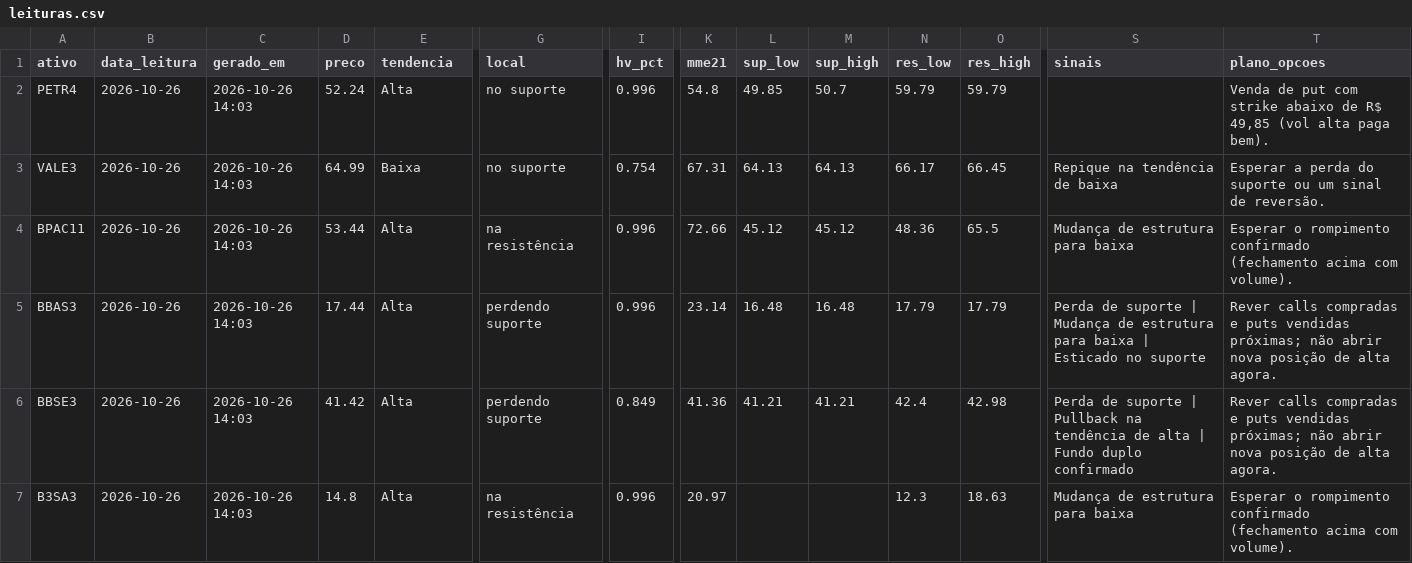
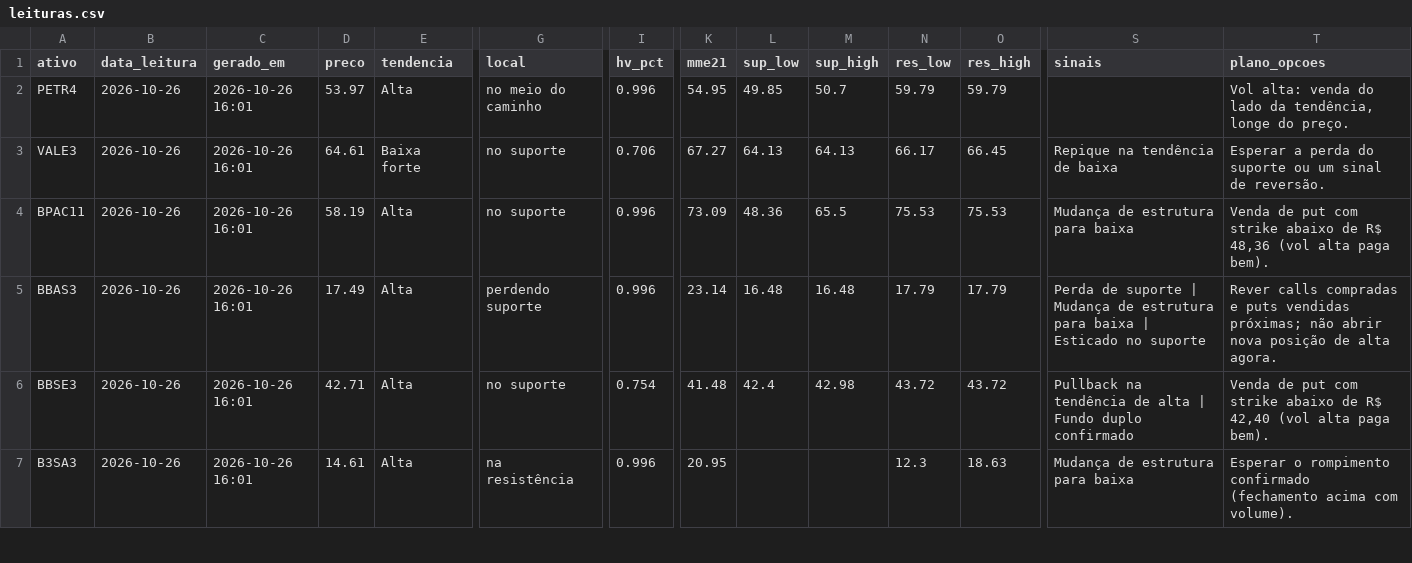
Before and after one commit to DCS1986/PAINEL-ARBITRAGEM, a CSV file: radar_tecnico/radar/leituras.csv, drawn as a sheet; only a part is shown, gaps mark what is left out; the diff covers the shown part only; the diff names each change by its address in the sheet, - before the commit and + after, or states it on an @@ line.

Commit message:
Radar: leituras 2026-10-26

```diff
--- a/radar_tecnico/radar/leituras.csv
+++ b/radar_tecnico/radar/leituras.csv
-C2:C7 (gerado_em): 2026-10-26 14:03
+C2:C7 (gerado_em): 2026-10-26 16:01
-D2 (preco): 52.24
+D2 (preco): 53.97
-G2 (local): no suporte
+G2 (local): no meio do caminho
-K2 (mme21): 54.8
+K2 (mme21): 54.95
-T2 (plano_opcoes): Venda de put com strike abaixo de R$ 49,85 (vol alta paga bem).
+T2 (plano_opcoes): Vol alta: venda do lado da tendência, longe do preço.
-D3 (preco): 64.99
+D3 (preco): 64.61
-E3 (tendencia): Baixa
+E3 (tendencia): Baixa forte
-I3 (hv_pct): 0.754
+I3 (hv_pct): 0.706
-K3 (mme21): 67.31
+K3 (mme21): 67.27
-D4 (preco): 53.44
+D4 (preco): 58.19
-G4 (local): na resistência
+G4 (local): no suporte
-K4 (mme21): 72.66
+K4 (mme21): 73.09
-L4 (sup_low): 45.12
+L4 (sup_low): 48.36
-M4 (sup_high): 45.12
+M4 (sup_high): 65.5
-N4 (res_low): 48.36
+N4 (res_low): 75.53
-O4 (res_high): 65.5
+O4 (res_high): 75.53
-T4 (plano_opcoes): Esperar o rompimento confirmado (fechamento acima com volume).
+T4 (plano_opcoes): Venda de put com strike abaixo de R$ 48,36 (vol alta paga bem).
-D5 (preco): 17.44
+D5 (preco): 17.49
-D6 (preco): 41.42
+D6 (preco): 42.71
-G6 (local): perdendo suporte
+G6 (local): no suporte
-I6 (hv_pct): 0.849
+I6 (hv_pct): 0.754
-K6 (mme21): 41.36
+K6 (mme21): 41.48
-L6 (sup_low): 41.21
+L6 (sup_low): 42.4
-M6 (sup_high): 41.21
+M6 (sup_high): 42.98
-N6 (res_low): 42.4
+N6 (res_low): 43.72
-O6 (res_high): 42.98
+O6 (res_high): 43.72
-S6 (sinais): Perda de suporte | Pullback na…
+S6 (sinais): Pullback na…
-T6 (plano_opcoes): Rever calls compradas e puts vendidas próximas; não abrir nova posição de alta agora.
+T6 (plano_opcoes): Venda de put com strike abaixo de R$ 42,40 (vol alta paga bem).
-D7 (preco): 14.8
+D7 (preco): 14.61
-K7 (mme21): 20.97
+K7 (mme21): 20.95
```
Also changed, not shown: 40 edited cells elsewhere in this file.
